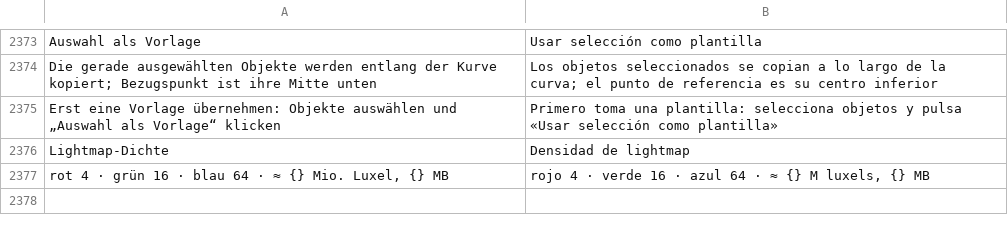
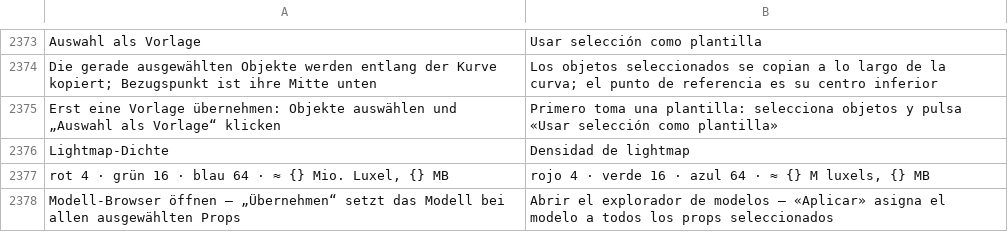
Before and after one commit to Deadshotlp/Amboss, a TSV file: assets/lang/es.tsv, drawn as a sheet; only a part is shown, gaps mark what is left out; the diff names each change by its address in the sheet, - before the commit and + after, or states it on an @@ line.

```diff
--- a/assets/lang/es.tsv
+++ b/assets/lang/es.tsv
+row 2378: Modell-Browser öffnen – „Übernehmen“ setzt das Modell bei allen ausgewählten Props | Abrir el explorador de modelos – «Aplicar» asigna el modelo a todos los props seleccionados
```
Also changed, not shown: assets/lang/en.tsv, assets/lang/fr.tsv, 9 other files.
